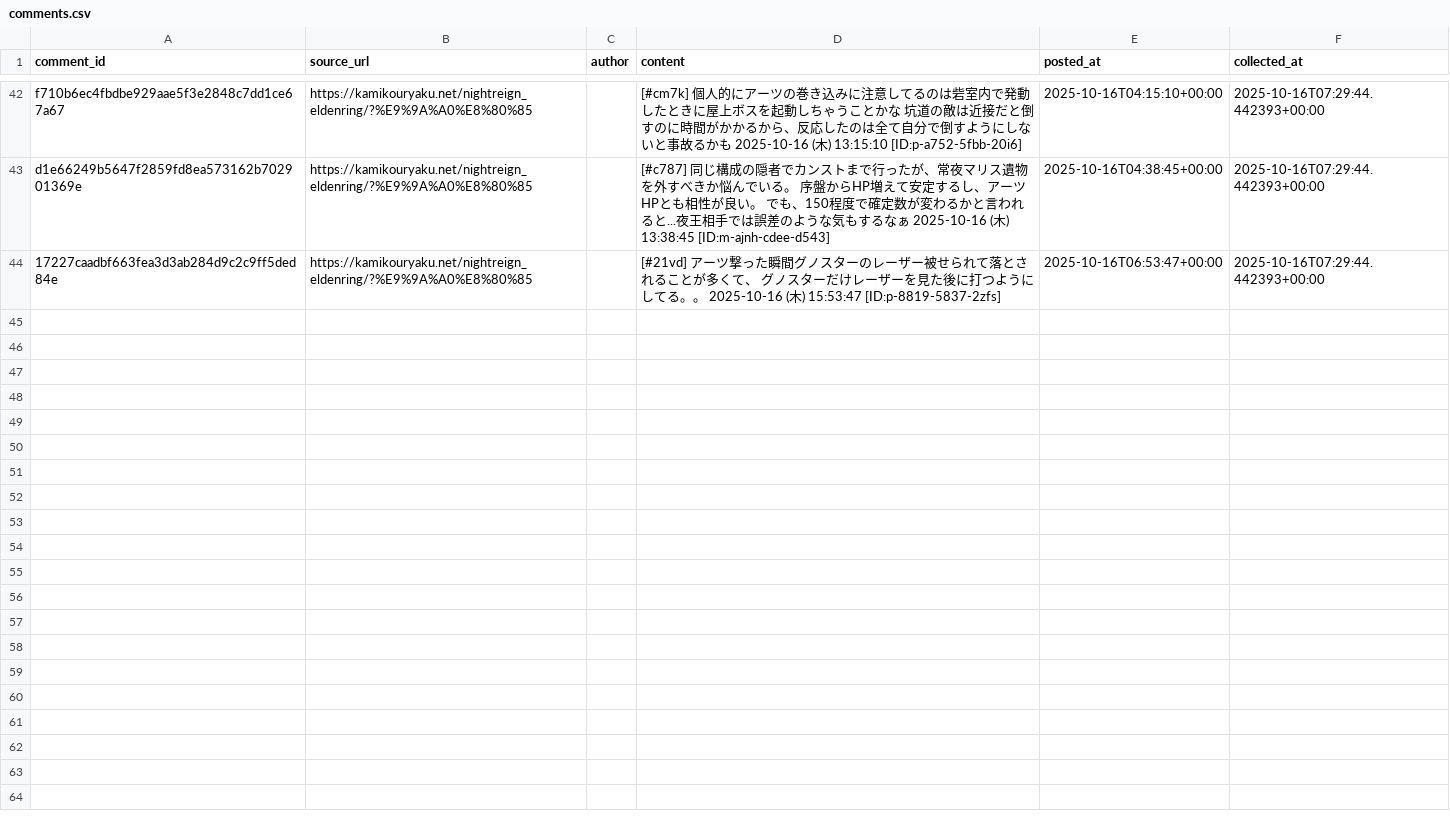
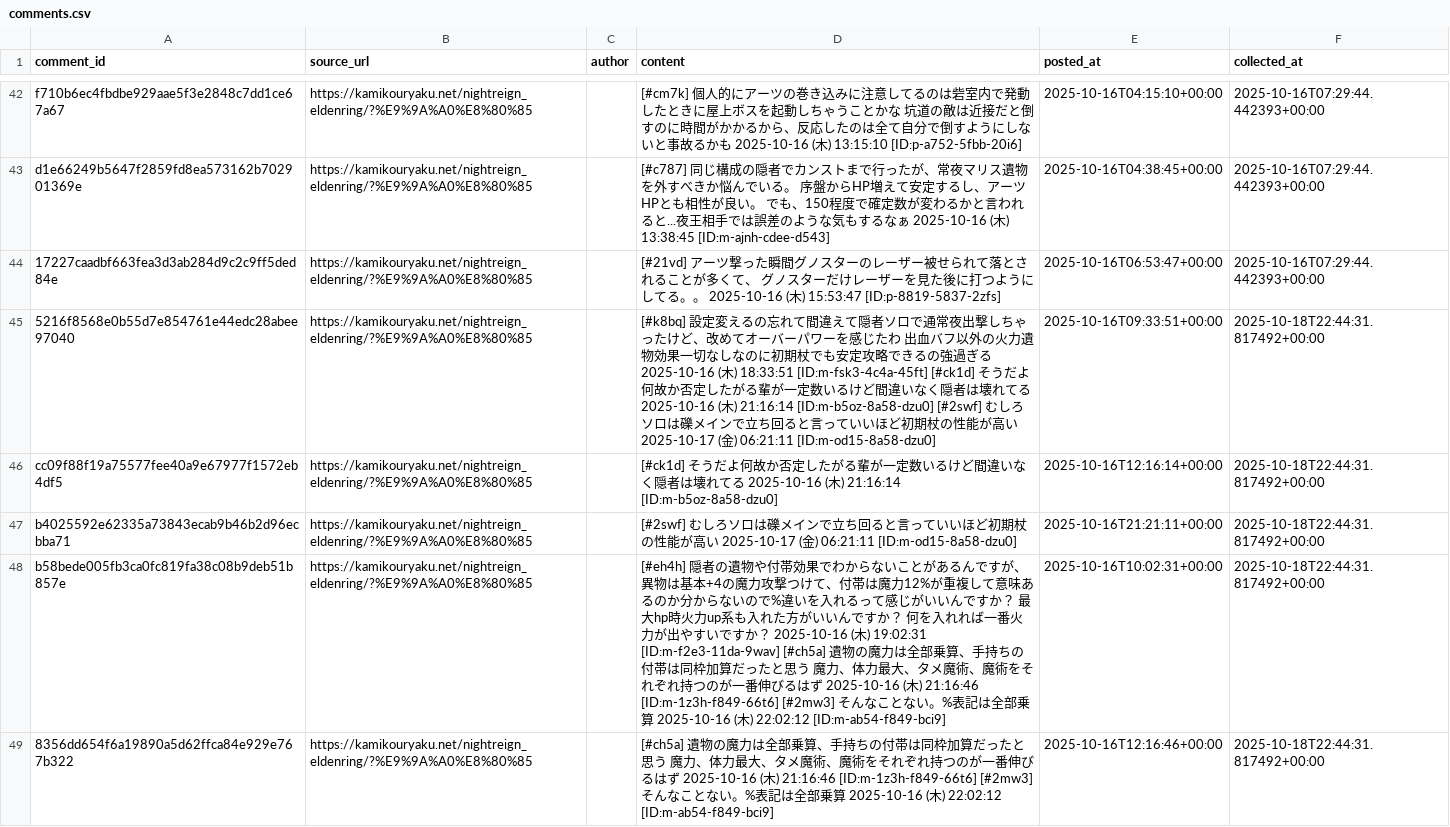
Before and after one commit to TakuyaTakahashi1/mlops_try, a CSV file: data/comments.csv, drawn as a sheet; only a part is shown, gaps mark what is left out; the diff names each change by its address in the sheet, - before the commit and + after, or states it on an @@ line.

```diff
--- a/data/comments.csv
+++ b/data/comments.csv
+row 45: 5216f8568e0b55d7e854761e44edc28abee97040 | https://kamikouryaku.net/nightreign_eldenring/?%E9%9A%A0%E8%80%85 |  | [#k8bq] 設定変えるの忘れて間違えて隠者ソロで通常夜出撃しちゃったけど、改めてオーバーパワーを感じたわ 出血バフ以外の火力遺物効果一切なしなのに初期杖でも安定攻略できるの強過ぎる 2025-10-16 (木) 18:33:51 [ID:m-fsk3-4c4a-45ft] [#ck1d] そうだよ何故か否定したがる輩が一定数いるけど間違いなく隠者は壊れてる 2025-10-16 (木) 21:16:14 [ID:m-b5oz-8a58-dzu0] [#2swf] むしろソロは礫メインで立ち回ると言っていいほど初期杖の性能が高い 2025-10-17 (金) 06:21:11 [ID:m-od15-8a58-dzu0] | 2025-10-16T09:33:51+00:00 | 2025-10-18T22:44:31.817492+00:00
+row 46: cc09f88f19a75577fee40a9e67977f1572eb4df5 | https://kamikouryaku.net/nightreign_eldenring/?%E9%9A%A0%E8%80%85 |  | [#ck1d] そうだよ何故か否定したがる輩が一定数いるけど間違いなく隠者は壊れてる 2025-10-16 (木) 21:16:14 [ID:m-b5oz-8a58-dzu0] | 2025-10-16T12:16:14+00:00 | 2025-10-18T22:44:31.817492+00:00
+row 47: b4025592e62335a73843ecab9b46b2d96ecbba71 | https://kamikouryaku.net/nightreign_eldenring/?%E9%9A%A0%E8%80%85 |  | [#2swf] むしろソロは礫メインで立ち回ると言っていいほど初期杖の性能が高い 2025-10-17 (金) 06:21:11 [ID:m-od15-8a58-dzu0] | 2025-10-16T21:21:11+00:00 | 2025-10-18T22:44:31.817492+00:00
+row 48: b58bede005fb3ca0fc819fa38c08b9deb51b857e | https://kamikouryaku.net/nightreign_eldenring/?%E9%9A%A0%E8%80%85 |  | [#eh4h] 隠者の遺物や付帯効果でわからないことがあるんですが、異物は基本+4の魔力攻撃つけて、付帯は魔力12%が重複して意味あるのか分からないので%違いを入れるって感じがいいんですか？ 最大hp時火力up系も入れた方がいいんですか？ 何を入れれば一番火力が出やすいですか？ 2025-10-16 (木) 19:02:31 [ID:m-f2e3-11da-9wav] [#ch5a] 遺物の魔力は全部乗算、手持ちの付帯は同枠加算だったと思う 魔力、体力最大、タメ魔術、魔術をそれぞれ持つのが一番伸びるはず 2025-10-16 (木) 21:16:46 [ID:m-1z3h-f849-66t6] [#2mw3] そんなことない。%表記は全部乗算 2025-10-16 (木) 22:02:12 [ID:m-ab54-f849-bci9] | 2025-10-16T10:02:31+00:00 | 2025-10-18T22:44:31.817492+00:00
+row 49: 8356dd654f6a19890a5d62ffca84e929e767b322 | https://kamikouryaku.net/nightreign_eldenring/?%E9%9A%A0%E8%80%85 |  | [#ch5a] 遺物の魔力は全部乗算、手持ちの付帯は同枠加算だったと思う 魔力、体力最大、タメ魔術、魔術をそれぞれ持つのが一番伸びるはず 2025-10-16 (木) 21:16:46 [ID:m-1z3h-f849-66t6] [#2mw3] そんなことない。%表記は全部乗算 2025-10-16 (木) 22:02:12 [ID:m-ab54-f849-bci9] | 2025-10-16T12:16:46+00:00 | 2025-10-18T22:44:31.817492+00:00
```
Also changed, not shown: 1 other file.
